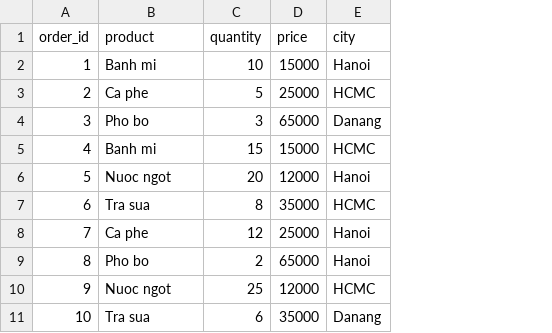
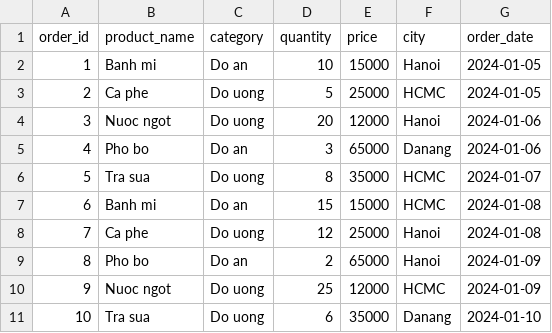
Before and after one commit to phantanquangpt2/data-engineer-practice, a CSV file: orders.csv, drawn as a sheet; addresses are those after the commit; the diff names each change by its address in the sheet, - before the commit and + after, or states it on an @@ line.

```diff
--- a/orders.csv
+++ b/orders.csv
+column C (category), rows 2-3: Do an | Do uong; row 5: Do an; rows 7-11: Do an | Do uong | Do an | Do uong | Do uong
+column G (order_date), rows 2-3: 2024-01-05 | 2024-01-05; row 5: 2024-01-06; rows 7-11: 2024-01-08 | 2024-01-08 | 2024-01-09 | 2024-01-09 | 2024-01-10
-B1: product
+B1: product_name
@@ row 6 moved to row 4: 3 @@
@@ column A (order_id) renumbered between rows 5 and 7 @@
@@ row 7 moved to row 6: 5 @@
```
Also changed, not shown: 36 other files.
